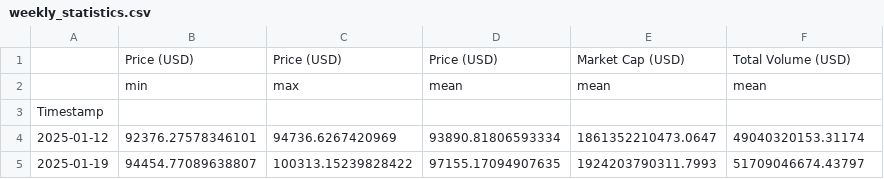
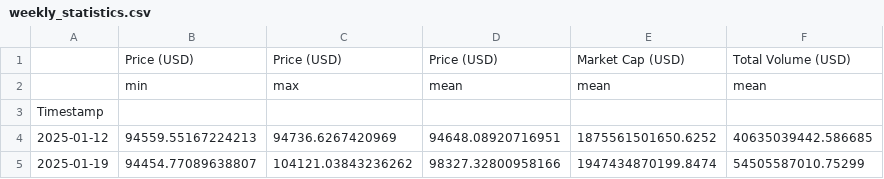
Before and after one commit to giladAlboher/pandas_-project, a CSV file: data/weekly_statistics.csv, drawn as a sheet.

```diff
--- a/data/weekly_statistics.csv
+++ b/data/weekly_statistics.csv
@@ -3,3 +3,3 @@
 Timestamp,,,,,
-2025-01-12,92376.27578346101,94736.6267420969,93890.81806593334,1861352210473.0647,49040320153.31174
-2025-01-19,94454.77089638807,100313.15239828422,97155.17094907635,1924203790311.7993,51709046674.43797
+2025-01-12,94559.55167224213,94736.6267420969,94648.08920716951,1875561501650.6252,40635039442.586685
+2025-01-19,94454.77089638807,104121.03843236262,98327.32800958166,1947434870199.8474,54505587010.75299
```
Also changed, not shown: data/bitcoin_prices_week.csv, 1 other file.
